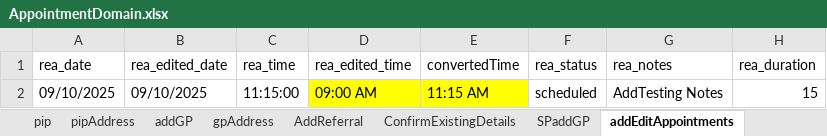
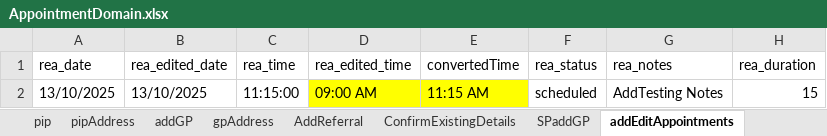
Before and after one commit to manojvyavahare27/C4Automation, an Excel workbook: ExcelFiles/AppointmentDomain.xlsx, sheet addEditAppointments, drawn as a sheet; only a part is shown; values as stored, in another font and other column widths than the file's, no borders; the diff names each change by its address in the sheet, - before the commit and + after, or states it on an @@ line.

```diff
--- a/ExcelFiles/AppointmentDomain.xlsx (sheet addEditAppointments)
+++ b/ExcelFiles/AppointmentDomain.xlsx (sheet addEditAppointments)
-A2 (rea_date): 09/10/2025
+A2 (rea_date): 13/10/2025
-B2 (rea_edited_date): 09/10/2025
+B2 (rea_edited_date): 13/10/2025
```
Also changed, not shown: sheet patientIdentifier, sheet rescheduleAppointments, sheet addPatient, sheet appRoomRemoved, sheet CancelBookAppointment, sheet bookNewAppointments, 3 more sheets, ExcelFiles/PatientDomain.xlsx, ExcelFiles/PharmacyDomain.xlsx, 4 other files.
